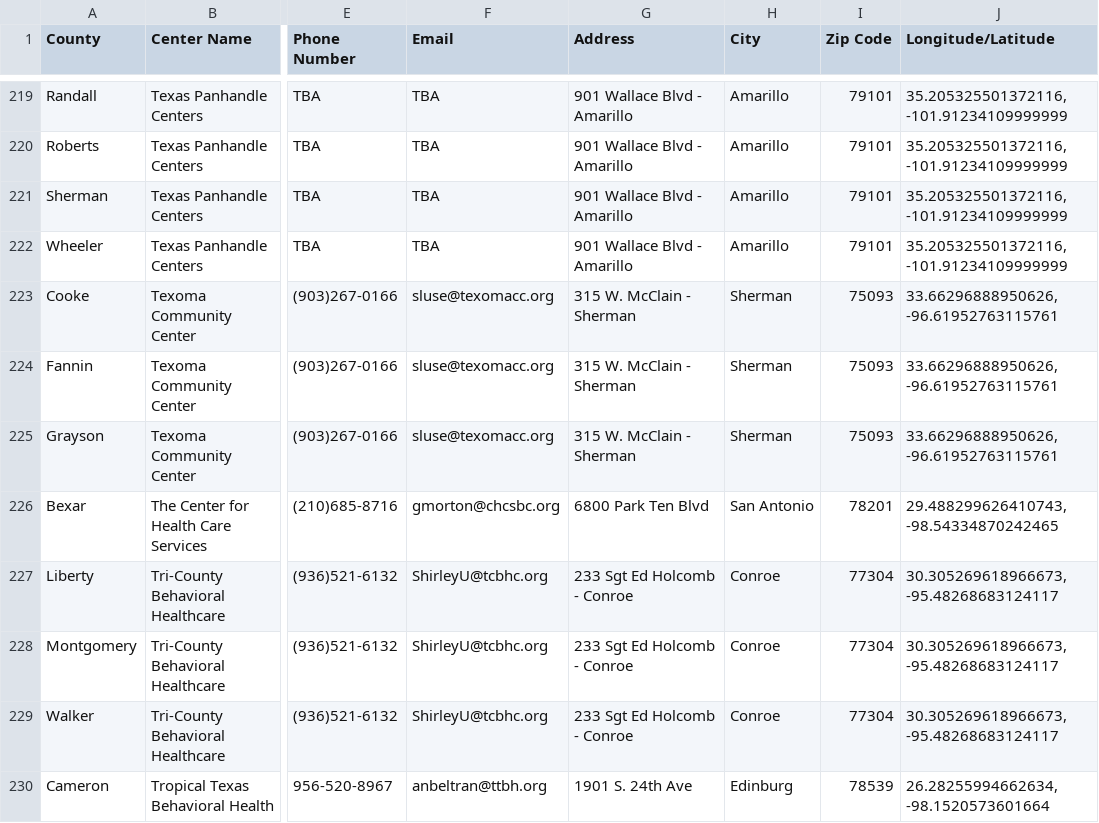
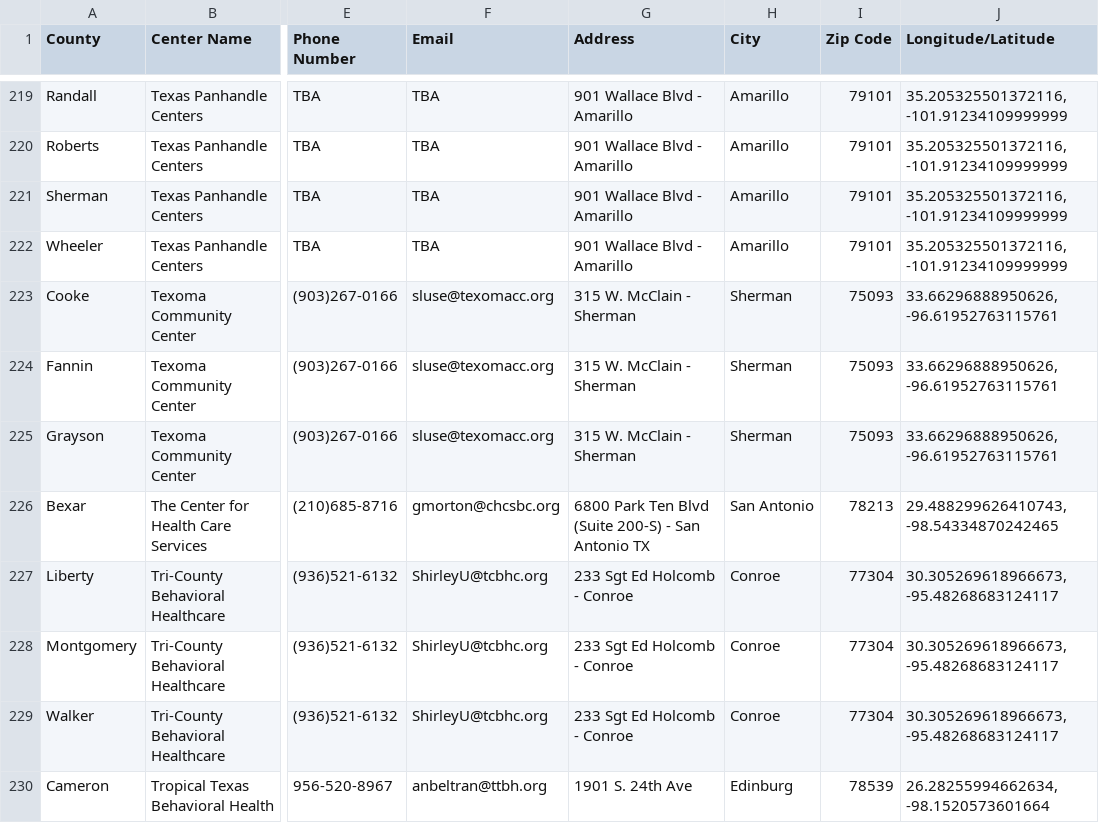
Before and after one commit to YoodleLLC/find-your-psc, a CSV file: data/VMHD Coverage Sheet - Jul 6 2022 - URLs (1).csv, drawn as a sheet; only a part is shown, gaps mark what is left out; the diff names each change by its address in the sheet, - before the commit and + after, or states it on an @@ line.

Commit message:
(Mannie) San Antonio Address update

```diff
--- a/data/VMHD Coverage Sheet - Jul 6 2022 - URLs (1).csv
+++ b/data/VMHD Coverage Sheet - Jul 6 2022 - URLs (1).csv
-G226 (Address): 6800 Park Ten Blvd
+G226 (Address): 6800 Park Ten Blvd (Suite 200-S) - San Antonio TX
-I226 (Zip Code): 78201
+I226 (Zip Code): 78213
```
